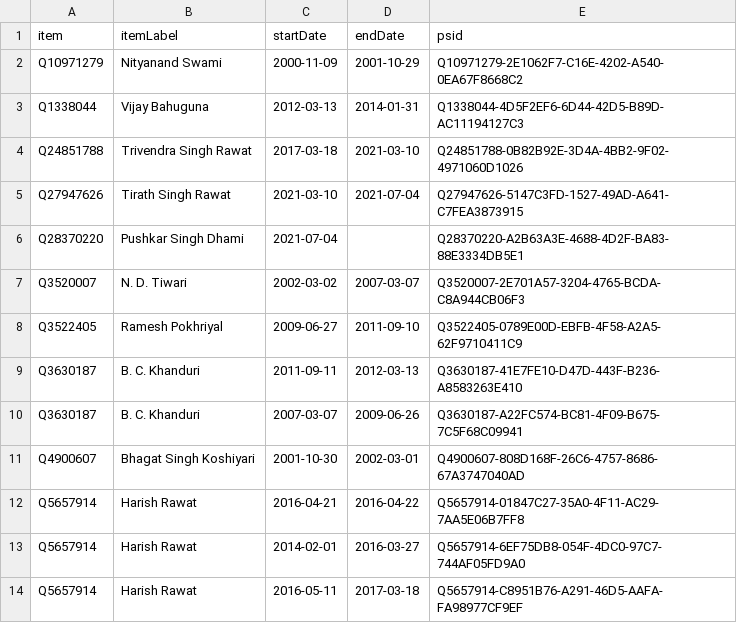
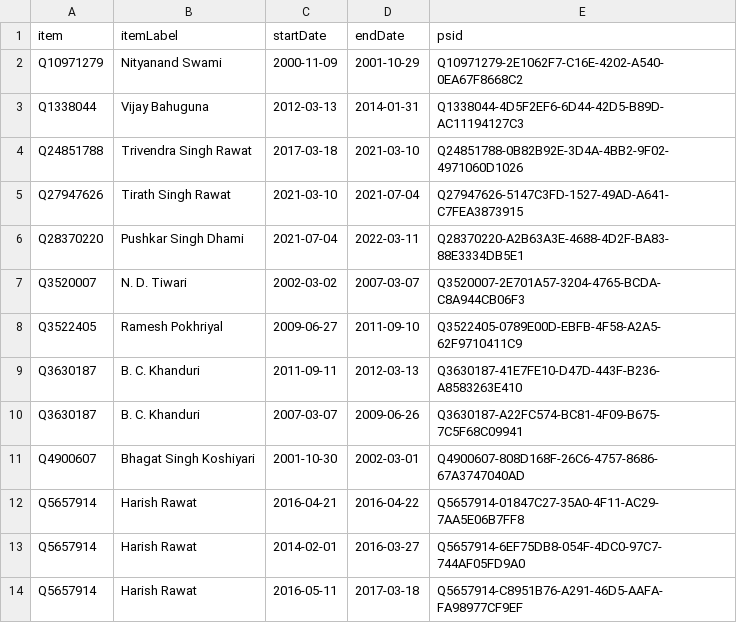
Before and after one commit to every-politician-scrapers/india-ministers, a CSV file: sources/uttarakhand-chief-enwiki/wikidata.csv, drawn as a sheet.

Commit message:
Compare external sources to Wikidata

```diff
--- a/sources/uttarakhand-chief-enwiki/wikidata.csv
+++ b/sources/uttarakhand-chief-enwiki/wikidata.csv
@@ -5,3 +5,3 @@ Q24851788,Trivendra Singh Rawat,2017-03-18,2021-03-10,Q24851788-0B82B92E-3D4A-4B
 Q27947626,Tirath Singh Rawat,2021-03-10,2021-07-04,Q27947626-5147C3FD-1527-49AD-A641-C7FEA3873915
-Q28370220,Pushkar Singh Dhami,2021-07-04,,Q28370220-A2B63A3E-4688-4D2F-BA83-88E3334DB5E1
+Q28370220,Pushkar Singh Dhami,2021-07-04,2022-03-11,Q28370220-A2B63A3E-4688-4D2F-BA83-88E3334DB5E1
 Q3520007,N. D. Tiwari,2002-03-02,2007-03-07,Q3520007-2E701A57-3204-4765-BCDA-C8A944CB06F3
```
Also changed, not shown: data/chief-ministers-wikipedia.csv, 4 other files.
